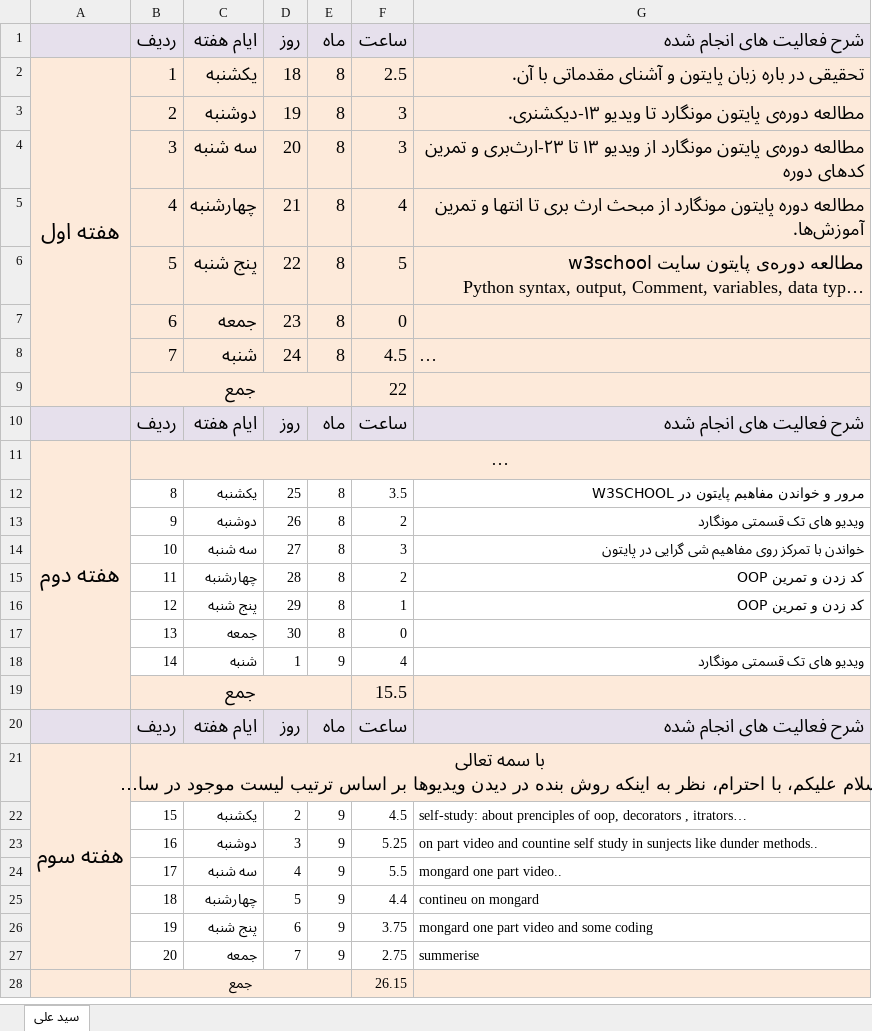
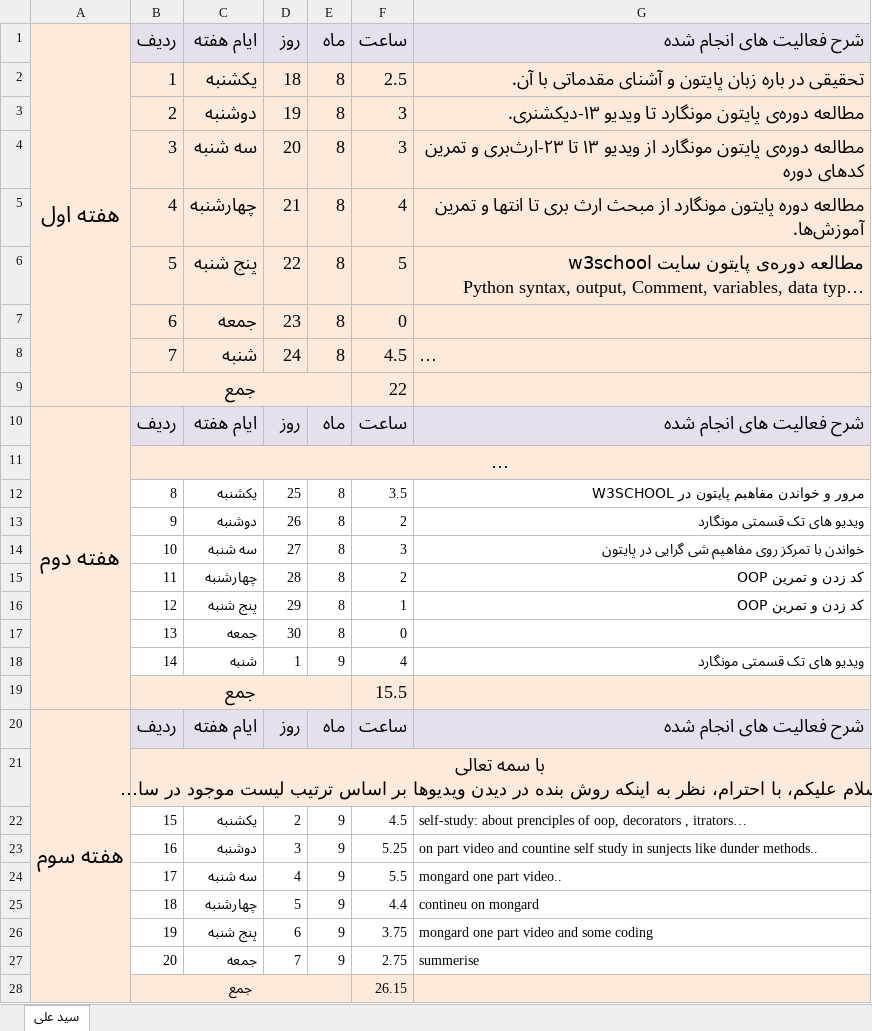
Before and after one commit to AliiMousavi/noor_internship, an Excel workbook: reports/weekly_report.xlsx, sheet سید علی, drawn as a sheet; only a part is shown; long unchanged cells end in …; values as stored, in another font and other column widths than the file's, no borders; removed rows and columns are numbered as before the commit, all else as after; the diff covers the shown part only; the diff names each change by its address in the sheet, - before the commit and + after, or states it on an @@ line.

Commit message:
week 4 report: update weekly_report.xlsx

```diff
--- a/reports/weekly_report.xlsx (sheet سید علی)
+++ b/reports/weekly_report.xlsx (sheet سید علی)
-A1: (empty)
+A1: هفته اول
+A1:A9 merged
-A2: هفته اول
+A2: (empty)
-A2:A9 merged
-A10: (empty)
+A10: هفته دوم
+A10:A19 merged
-A11: هفته دوم
+A11: (empty)
-A11:A19 merged
-A20: (empty)
+A20: هفته سوم
+A20:A28 merged
-A21: هفته سوم
+A21: (empty)
-A21:A27 merged
```
Also changed, not shown: 40 added rows elsewhere in this sheet.
